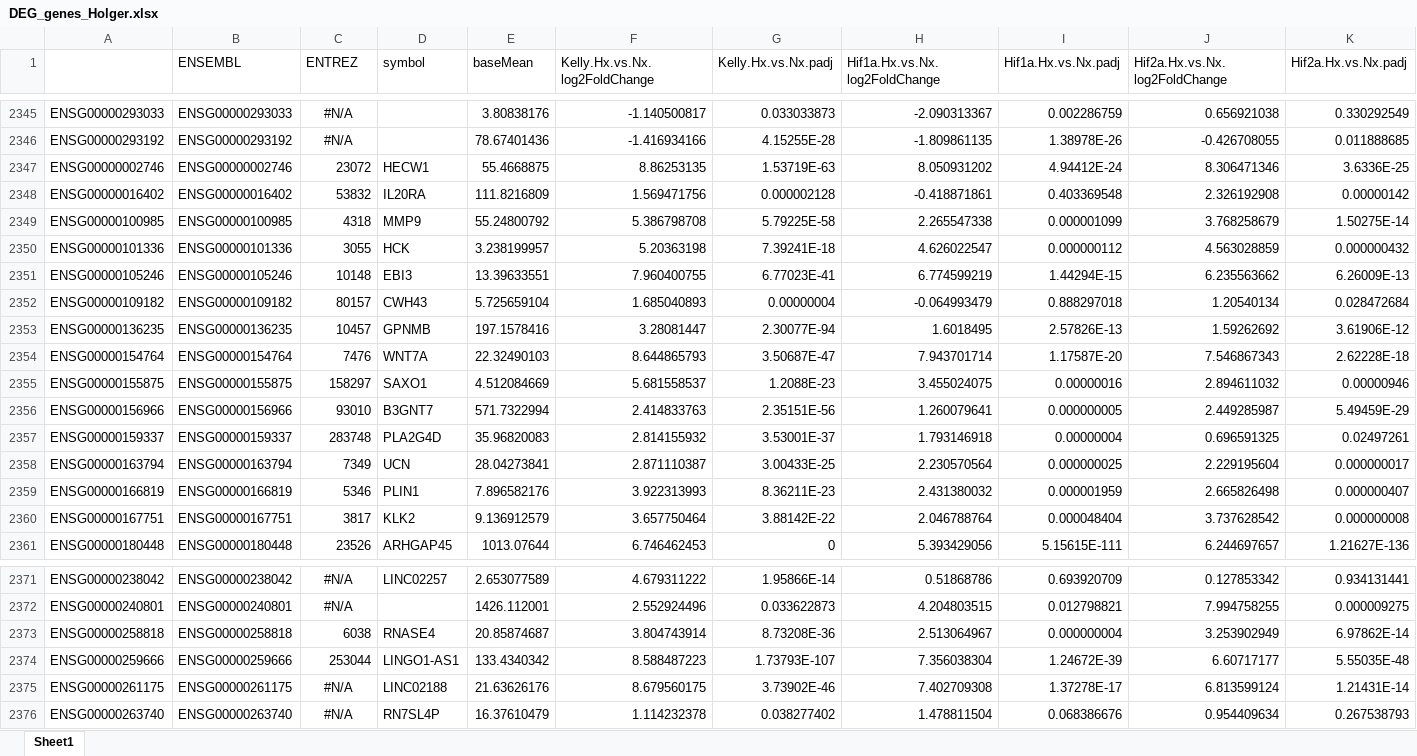
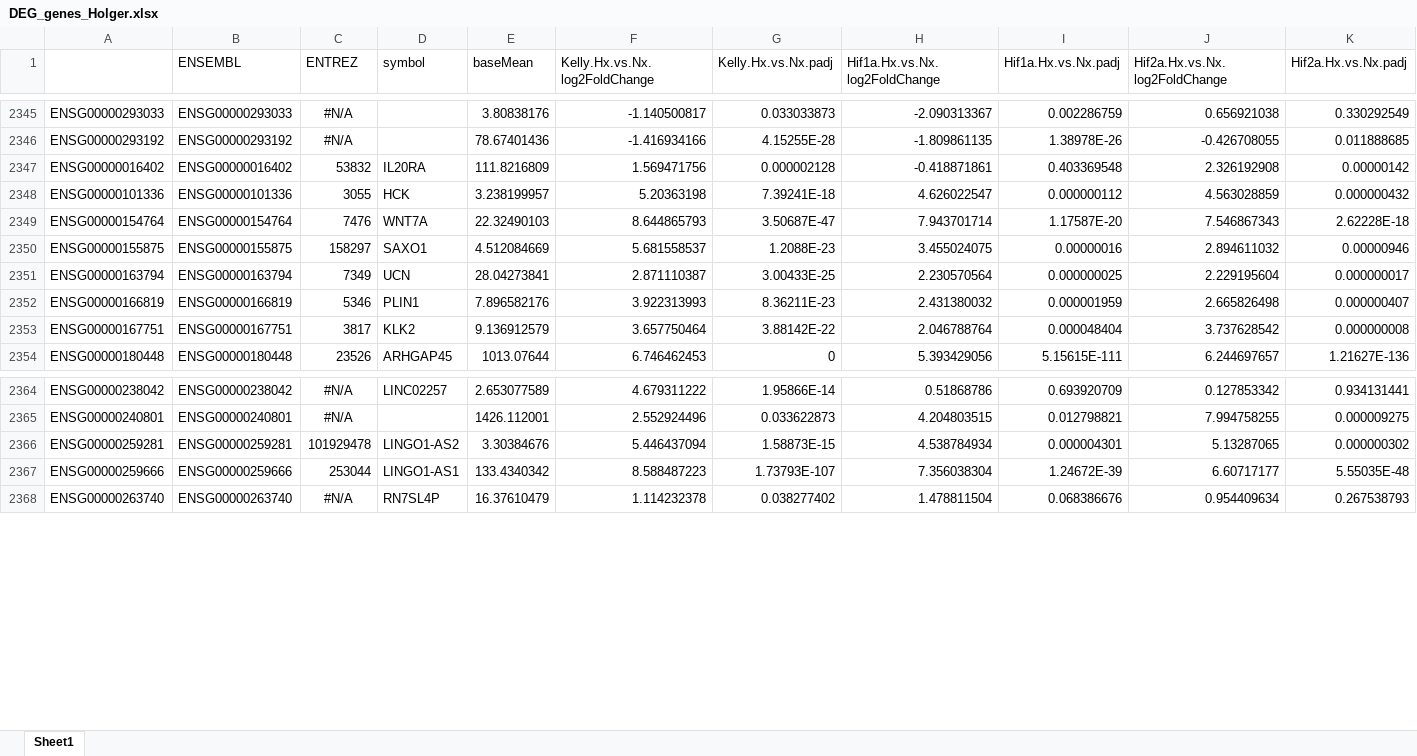
Before and after one commit to DNAborn/RNAseq_Kelly_Hx, an Excel workbook: 4_manuscript/DEG_genes_Holger.xlsx, sheet Sheet1, drawn as a sheet; only a part is shown, gaps mark what is left out; values as stored, in another font and other column widths than the file's, no borders; removed rows and columns are numbered as before the commit, all else as after; rows hold the shown columns only; the diff covers the shown part only; the diff names each change by its address in the sheet, - before the commit and + after, or states it on an @@ line.

```diff
--- a/4_manuscript/DEG_genes_Holger.xlsx (sheet Sheet1)
+++ b/4_manuscript/DEG_genes_Holger.xlsx (sheet Sheet1)
-row 2347: ENSG00000002746 | ENSG00000002746 | 23072 | HECW1 | 55.4668875 | 8.86253135 | 1.53719E-63 | 8.050931202 | 4.94412E-24 | 8.306471346 | 3.6336E-25
-row 2349: ENSG00000100985 | ENSG00000100985 | 4318 | MMP9 | 55.24800792 | 5.386798708 | 5.79225E-58 | 2.265547338 | 0.000001099 | 3.768258679 | 1.50275E-14
-row 2351: ENSG00000105246 | ENSG00000105246 | 10148 | EBI3 | 13.39633551 | 7.960400755 | 6.77023E-41 | 6.774599219 | 1.44294E-15 | 6.235563662 | 6.26009E-13
-row 2352: ENSG00000109182 | ENSG00000109182 | 80157 | CWH43 | 5.725659104 | 1.685040893 | 0.00000004 | -0.064993479 | 0.888297018 | 1.20540134 | 0.028472684
-row 2353: ENSG00000136235 | ENSG00000136235 | 10457 | GPNMB | 197.1578416 | 3.28081447 | 2.30077E-94 | 1.6018495 | 2.57826E-13 | 1.59262692 | 3.61906E-12
-row 2356: ENSG00000156966 | ENSG00000156966 | 93010 | B3GNT7 | 571.7322994 | 2.414833763 | 2.35151E-56 | 1.260079641 | 0.000000005 | 2.449285987 | 5.49459E-29
-row 2357: ENSG00000159337 | ENSG00000159337 | 283748 | PLA2G4D | 35.96820083 | 2.814155932 | 3.53001E-37 | 1.793146918 | 0.00000004 | 0.696591325 | 0.02497261
-row 2373: ENSG00000258818 | ENSG00000258818 | 6038 | RNASE4 | 20.85874687 | 3.804743914 | 8.73208E-36 | 2.513064967 | 0.000000004 | 3.253902949 | 6.97862E-14
+row 2366: ENSG00000259281 | ENSG00000259281 | 101929478 | LINGO1-AS2 | 3.30384676 | 5.446437094 | 1.58873E-15 | 4.538784934 | 0.000004301 | 5.13287065 | 0.000000302
-row 2375: ENSG00000261175 | ENSG00000261175 | #N/A | LINC02188 | 21.63626176 | 8.679560175 | 3.73902E-46 | 7.402709308 | 1.37278E-17 | 6.813599124 | 1.21431E-14
```
Also changed, not shown: 2 added rows and 15 removed rows elsewhere in this sheet, 4_manuscript/HIF1A_HIF2A_genes.xlsx, 4_manuscript/HIF1A_genes.xlsx, 25 other files.
